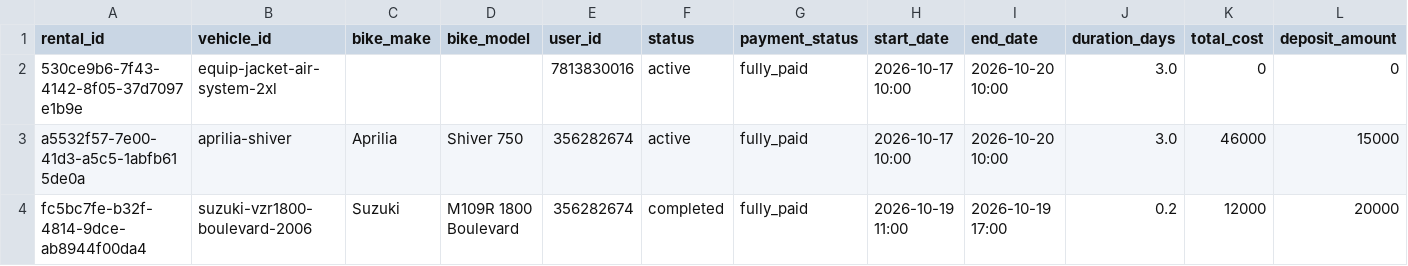
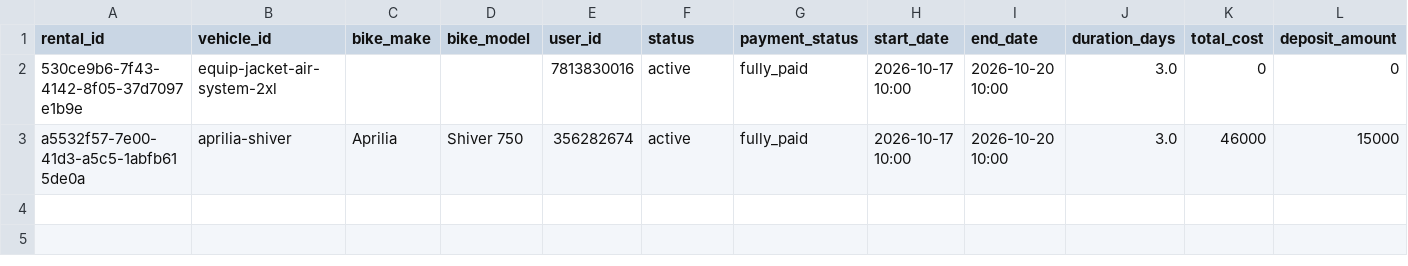
Before and after one commit to salavey13/carTest, a CSV file: public/docs/autoreply/vip-bike-rentals.csv, drawn as a sheet; only a part is shown; rows hold the shown columns only; the diff names each change by its address in the sheet, - before the commit and + after, or states it on an @@ line.

Commit message:
chore(rentals): regenerate active rentals CSV from Supabase

```diff
--- a/public/docs/autoreply/vip-bike-rentals.csv
+++ b/public/docs/autoreply/vip-bike-rentals.csv
-row 4: fc5bc7fe-b32f-4814-9dce-ab8944f00da4 | suzuki-vzr1800-boulevard-2006 | Suzuki | M109R 1800 Boulevard | 356282674 | completed | fully_paid | 2026-10-19 11:00 | 2026-10-19 17:00 | 0.2 | 12000 | 20000
```
